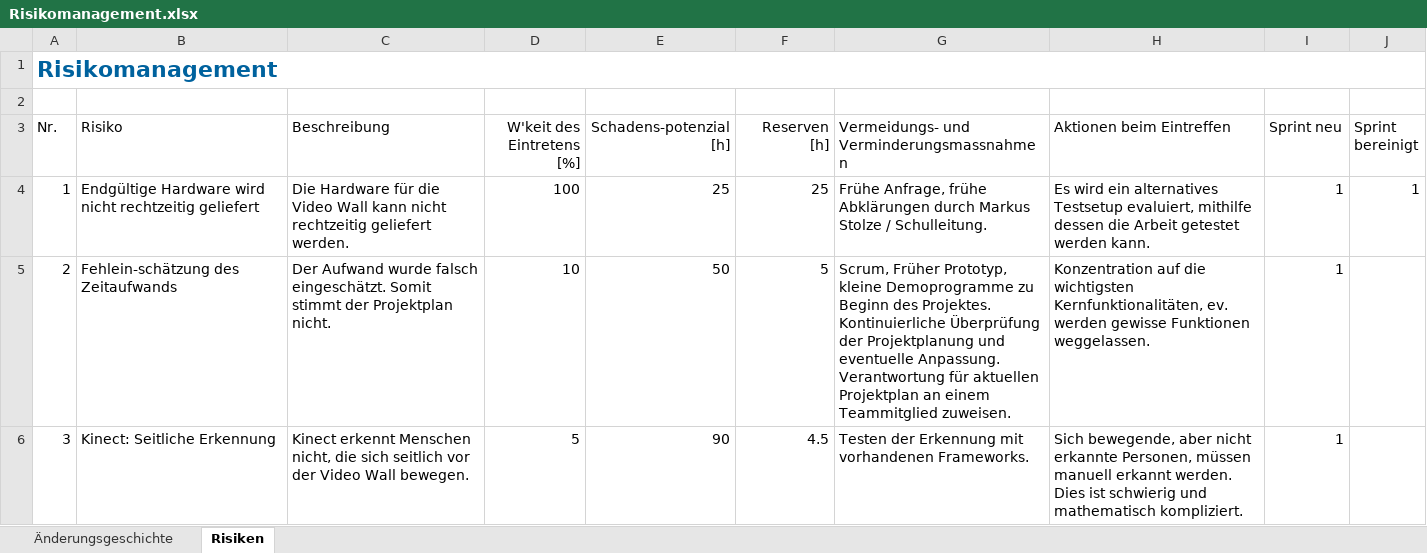
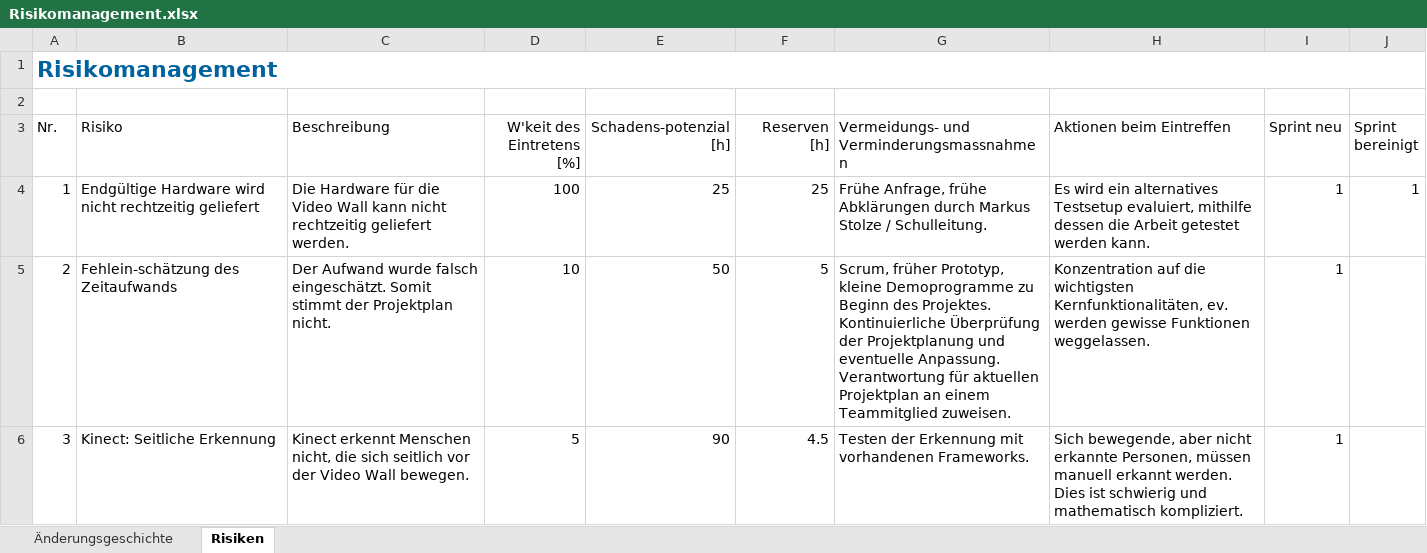
Before and after one commit to lukaselmer/hsr-bachelor-thesis-videowall, an Excel workbook: doc/Bericht/05_Technischer Bericht/02_Projektmanagement/Risikomanagement.xlsx, sheet Risiken, drawn as a sheet; only a part is shown; values as stored, in another font and other column widths than the file's, no borders; table styles not drawn; the diff covers the shown part only; the diff names each change by its address in the sheet, - before the commit and + after, or states it on an @@ line.

```diff
--- a/doc/Bericht/05_Technischer Bericht/02_Projektmanagement/Risikomanagement.xlsx (sheet Risiken)
+++ b/doc/Bericht/05_Technischer Bericht/02_Projektmanagement/Risikomanagement.xlsx (sheet Risiken)
-G5: Scrum, Früher Prototyp, kleine…
+G5: Scrum, früher Prototyp, kleine…
```
Also changed, not shown: 3 edited cells elsewhere in this sheet, sheet Änderungsgeschichte.
